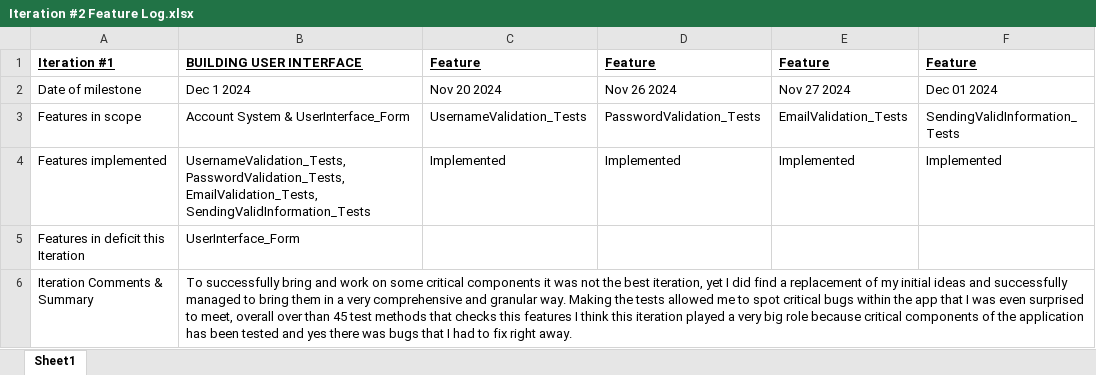
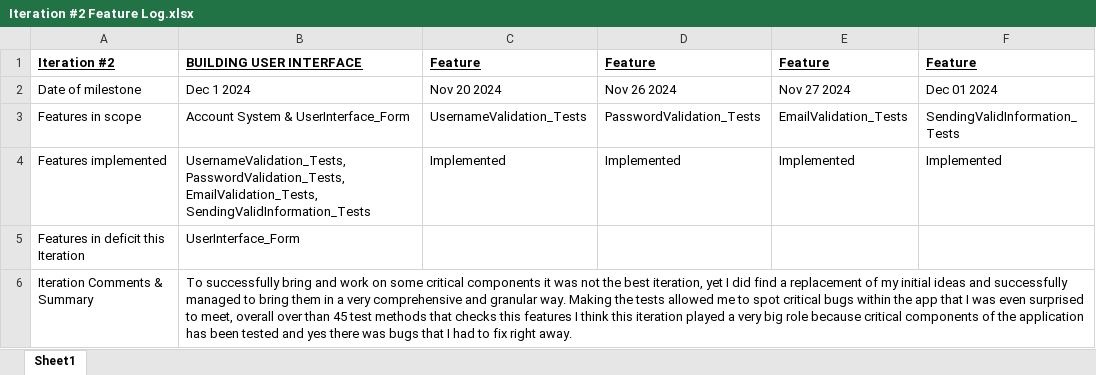
Before and after one commit to VladPocris/RenCloud, an Excel workbook: docs/Iteration #2 Feature Log.xlsx, sheet Sheet1, drawn as a sheet; values as stored, in another font and other column widths than the file's, no borders; the diff names each change by its address in the sheet, - before the commit and + after, or states it on an @@ line.

```diff
--- a/docs/Iteration #2 Feature Log.xlsx (sheet Sheet1)
+++ b/docs/Iteration #2 Feature Log.xlsx (sheet Sheet1)
-A1: Iteration #1
+A1: Iteration #2
```
Also changed, not shown: docs/Iteration #3 Feature Log .xlsx, 1 other file.
